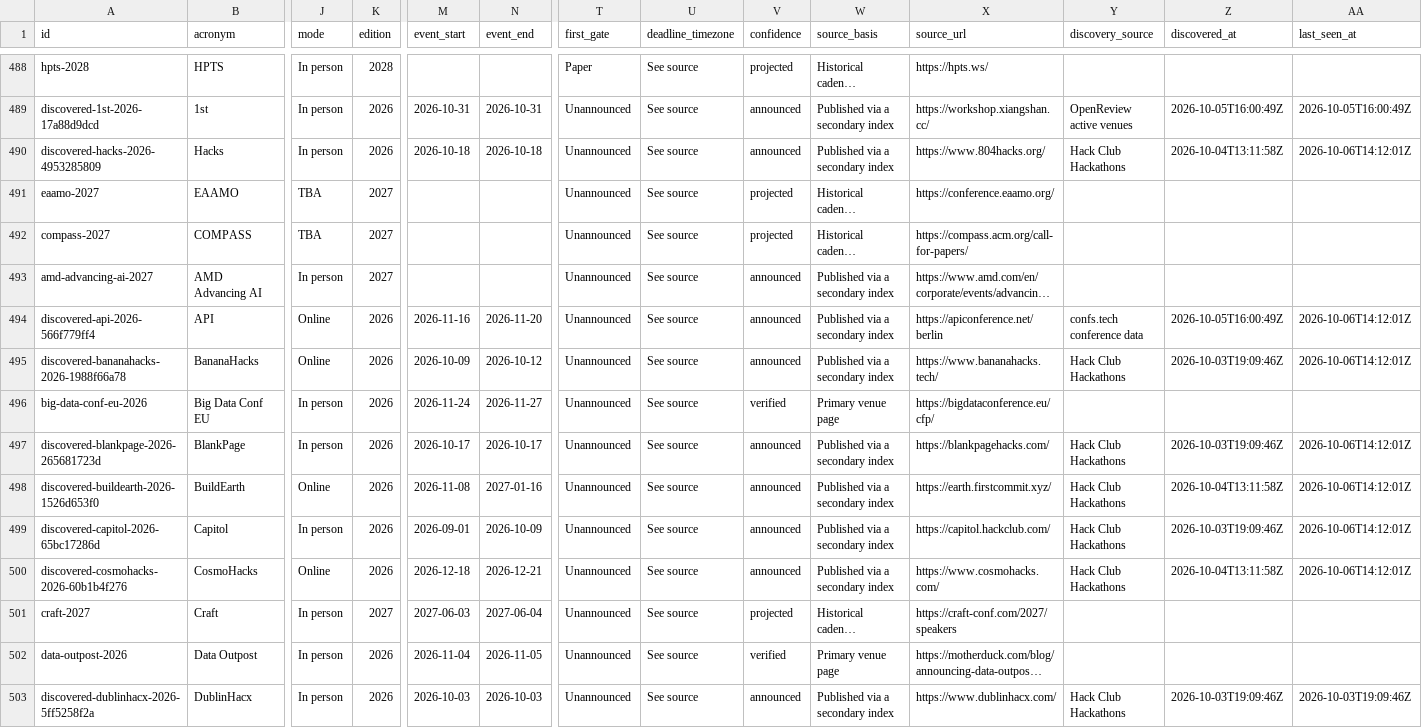
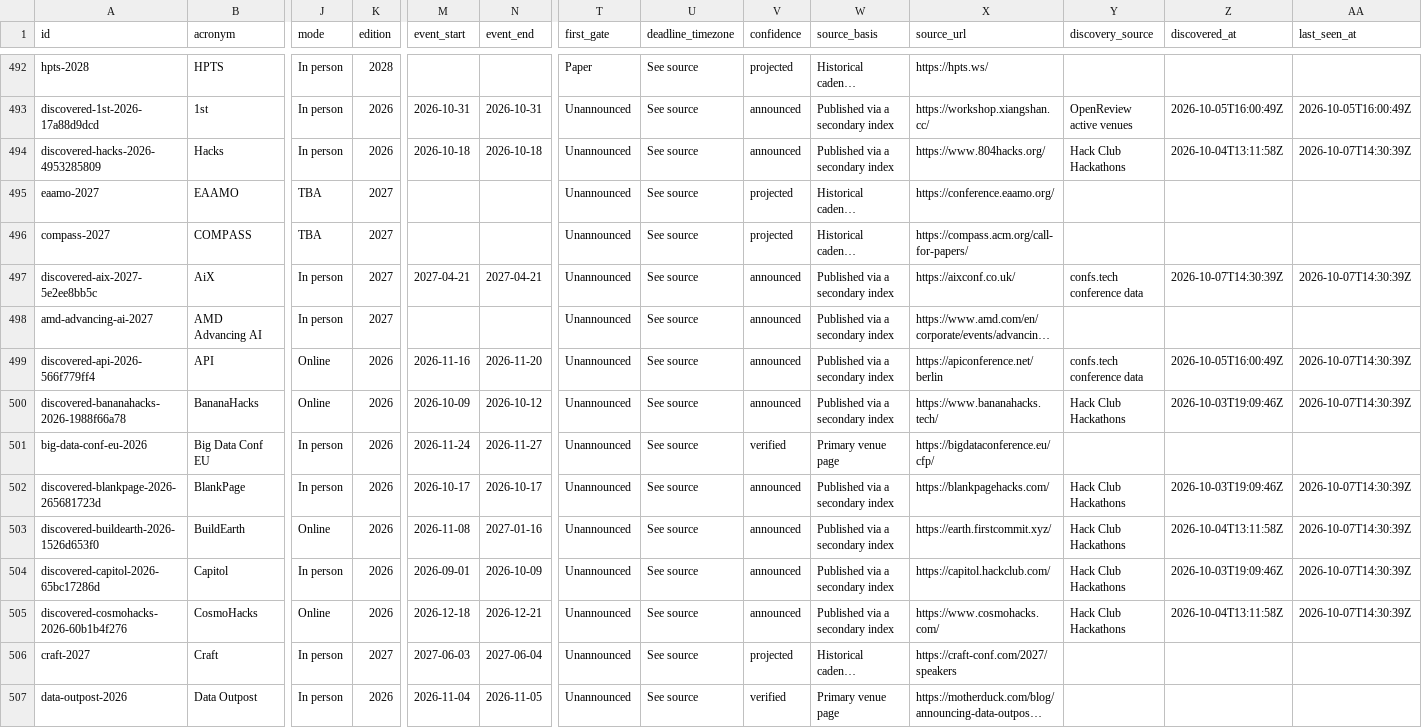
Before and after one commit to nil68657/deadline-compass, a CSV file: site/data/events.csv, drawn as a sheet; only a part is shown, gaps mark what is left out; the shorter side is filled out with more unchanged rows; long unchanged cells end in …; addresses are those after the commit; rows hold the shown columns only; the diff covers the shown part only; the diff names each change by its address in the sheet, - before the commit and + after, or states it on an @@ line.

```diff
--- a/site/data/events.csv
+++ b/site/data/events.csv
-AA494 (last_seen_at): 2026-10-06T14:12:01Z
+AA494 (last_seen_at): 2026-10-07T14:30:39Z
+row 497: discovered-aix-2027-5e2ee8bb5c | AiX | In person | 2027 | 2027-04-21 | 2027-04-21 | Unannounced | See source | announced | Published via a secondary index | https://aixconf.co.uk/ | confs.tech conference data | 2026-10-07T14:30:39Z | 2026-10-07T14:30:39Z
-AA499:AA500 (last_seen_at): 2026-10-06T14:12:01Z
+AA499:AA500 (last_seen_at): 2026-10-07T14:30:39Z
-AA502:AA505 (last_seen_at): 2026-10-06T14:12:01Z
+AA502:AA505 (last_seen_at): 2026-10-07T14:30:39Z
```
Also changed, not shown: 5 added rows and 43 edited cells elsewhere in this file, 4 other files.
